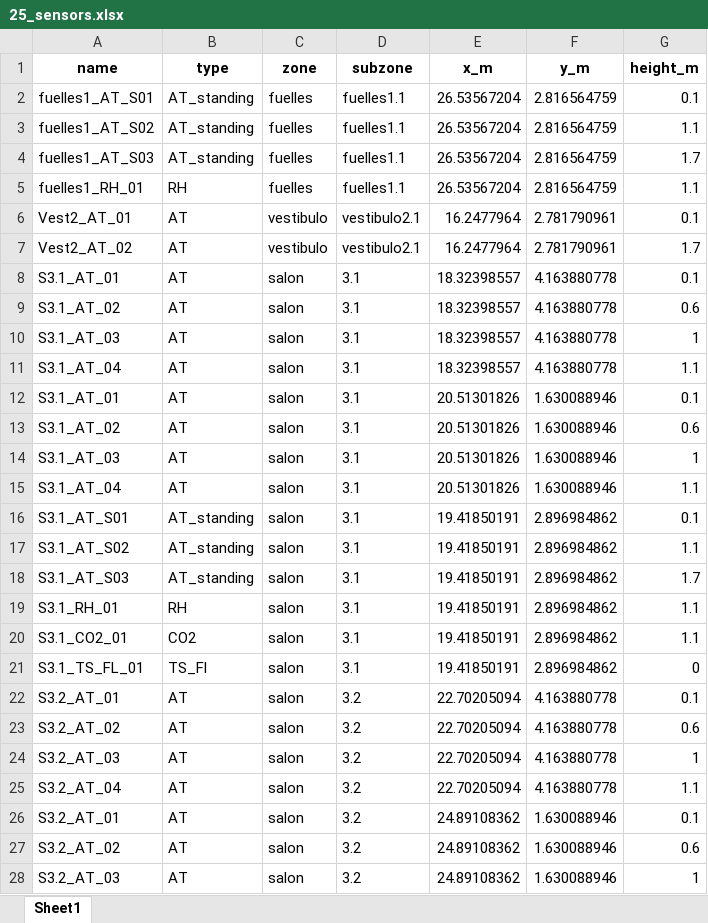
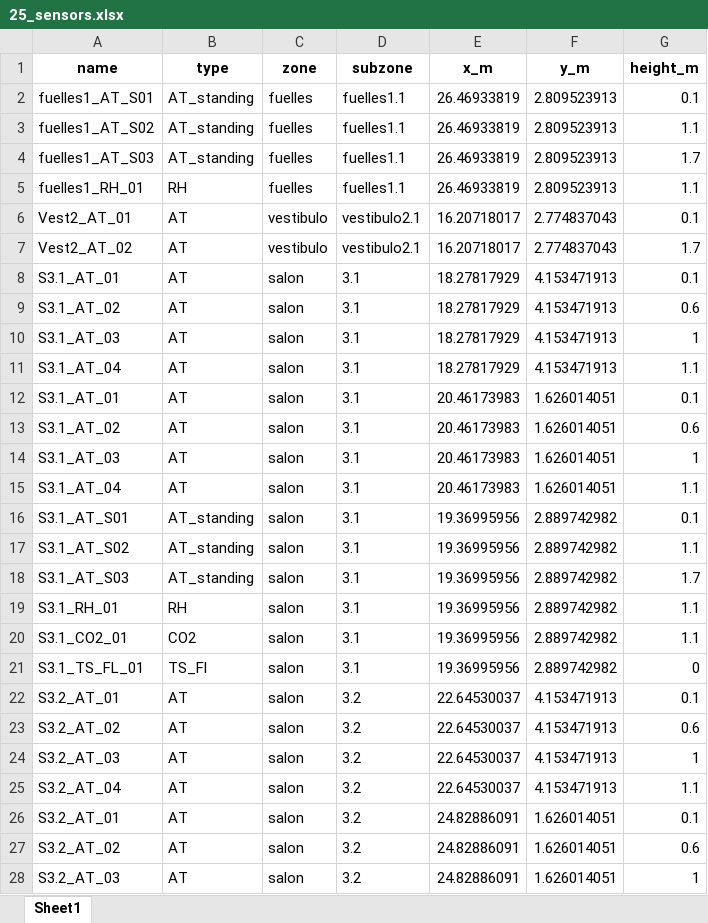
Before and after one commit to Pablo8x3/Proyecto-Final-VPA, an Excel workbook: planos/comprobar_manual/results_final/25_sensors.xlsx, sheet Sheet1, drawn as a sheet; only a part is shown; values as stored, in another font and other column widths than the file's, no borders; the diff covers the shown part only; the diff names each change by its address in the sheet, - before the commit and + after, or states it on an @@ line.

```diff
--- a/planos/comprobar_manual/results_final/25_sensors.xlsx (sheet Sheet1)
+++ b/planos/comprobar_manual/results_final/25_sensors.xlsx (sheet Sheet1)
-E2:E5 (x_m): 26.53567204
+E2:E5 (x_m): 26.46933819
-F2:F5 (y_m): 2.816564759
+F2:F5 (y_m): 2.809523913
-E6:E7 (x_m): 16.2477964
+E6:E7 (x_m): 16.20718017
-F6:F7 (y_m): 2.781790961
+F6:F7 (y_m): 2.774837043
-E8:E11 (x_m): 18.32398557
+E8:E11 (x_m): 18.27817929
-F8:F11 (y_m): 4.163880778
+F8:F11 (y_m): 4.153471913
-E12:E15 (x_m): 20.51301826
+E12:E15 (x_m): 20.46173983
-F12:F15 (y_m): 1.630088946
+F12:F15 (y_m): 1.626014051
-E16:E21 (x_m): 19.41850191
+E16:E21 (x_m): 19.36995956
-F16:F21 (y_m): 2.896984862
+F16:F21 (y_m): 2.889742982
-E22:E25 (x_m): 22.70205094
+E22:E25 (x_m): 22.64530037
-F22:F25 (y_m): 4.163880778
+F22:F25 (y_m): 4.153471913
-E26:E28 (x_m): 24.89108362
+E26:E28 (x_m): 24.82886091
-F26:F28 (y_m): 1.630088946
+F26:F28 (y_m): 1.626014051
```
Also changed, not shown: 126 edited cells elsewhere in this sheet, planos/comprobar_manual/results_final/10_sensors.xlsx, planos/comprobar_manual/results_final/13_sensors.xlsx, 11 other files.
